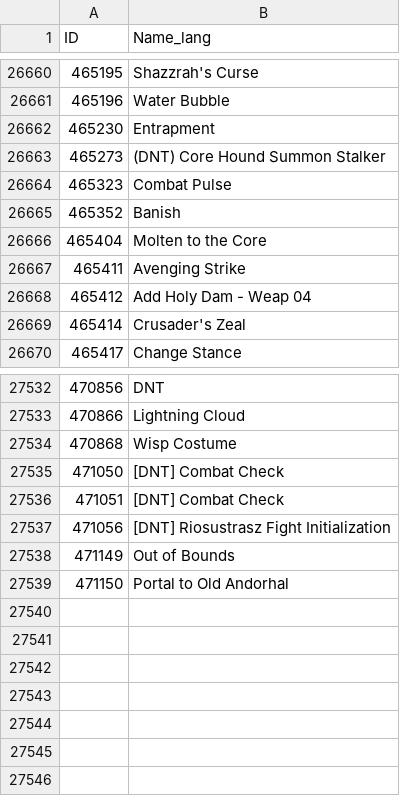
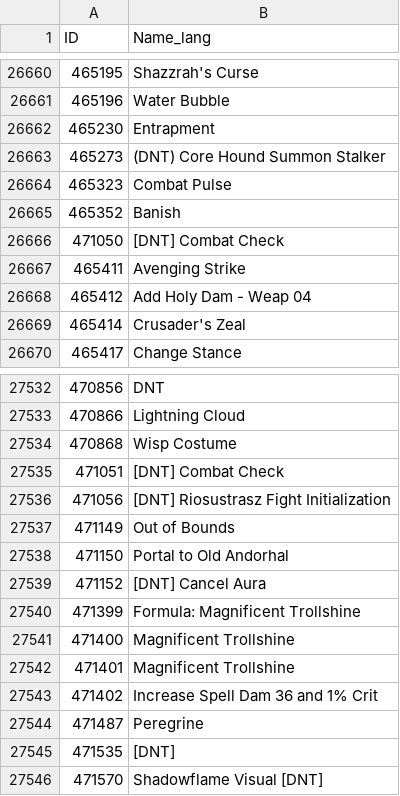
Before and after one commit to GuybrushGit/WarriorSim, a CSV file: gear/spellname.csv, drawn as a sheet; only a part is shown, gaps mark what is left out.

```diff
--- a/gear/spellname.csv
+++ b/gear/spellname.csv
@@ -26665,3 +26665,3 @@ ID,Name_lang
 465352,Banish
-465404,Molten to the Core
+471050,[DNT] Combat Check
 465411,Avenging Strike
@@ -27534,3 +27534,2 @@ ID,Name_lang
 470868,Wisp Costume
-471050,[DNT] Combat Check
 471051,[DNT] Combat Check
@@ -27539 +27538,9 @@ ID,Name_lang
 471150,Portal to Old Andorhal
+471152,[DNT] Cancel Aura
+471399,Formula: Magnificent Trollshine
+471400,Magnificent Trollshine
+471401,Magnificent Trollshine
+471402,Increase Spell Dam 36 and 1% Crit
+471487,Peregrine
+471535,[DNT]
+471570,Shadowflame Visual [DNT]
```
Also changed, not shown: gear/itemeffect.csv, 9 other files.
